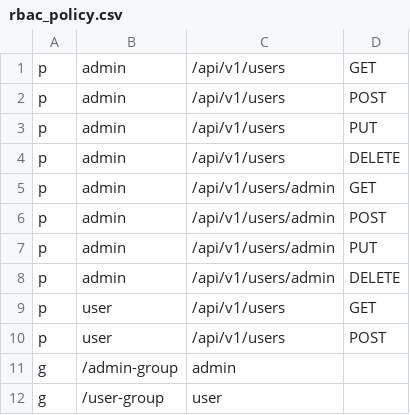
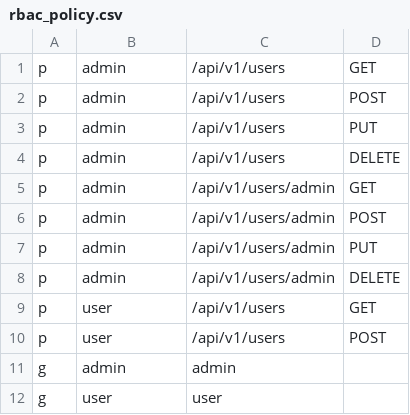
Before and after one commit to liukunup/personal-ai-infrastructure, a CSV file: apisix_conf/rbac_policy.csv, drawn as a sheet.

Commit message:
fix: use keycloak groups named 'admin' and 'user' instead of '/admin-group' and '/user-group'

```diff
--- a/apisix_conf/rbac_policy.csv
+++ b/apisix_conf/rbac_policy.csv
@@ -10,3 +10,3 @@ p, user, /api/v1/users, GET
 p, user, /api/v1/users, POST
-g, /admin-group, admin
-g, /user-group, user
+g, admin, admin
+g, user, user
```
Also changed, not shown: 2 other files.
